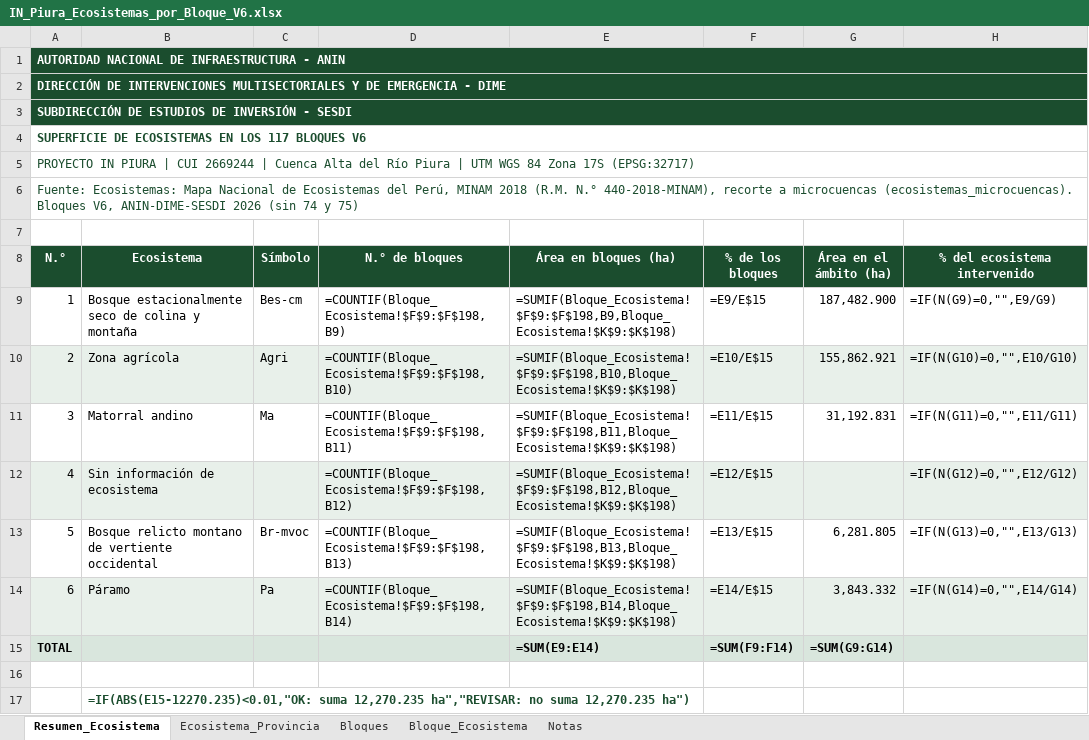
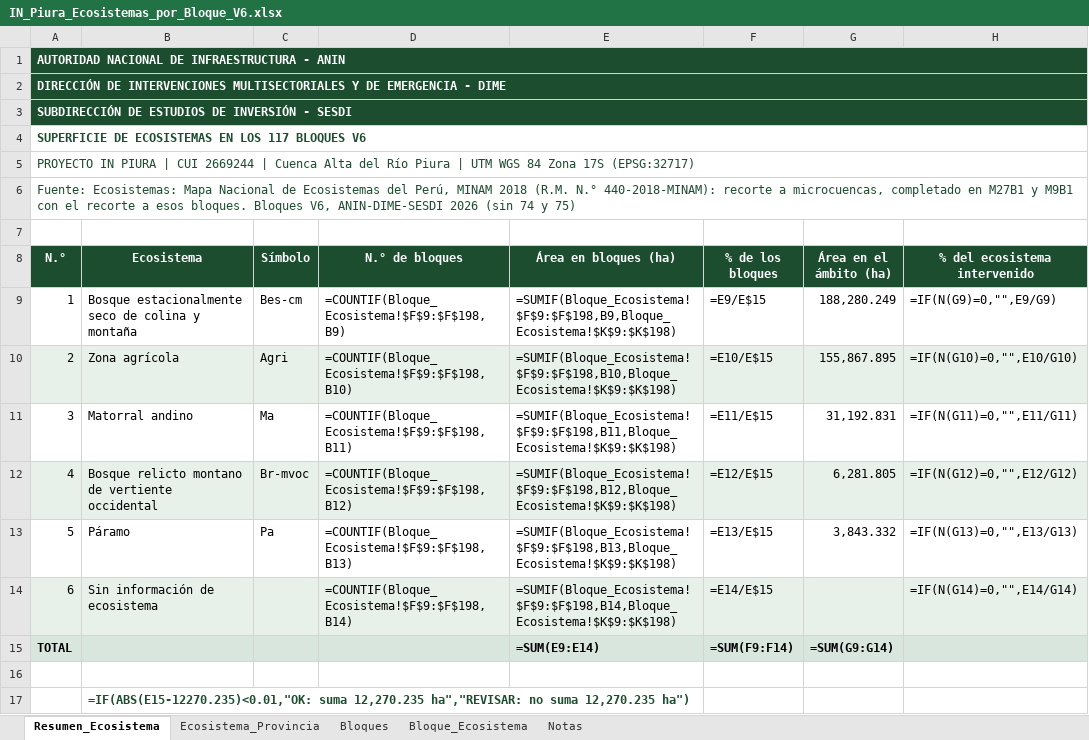
Before and after one commit to salomoncahuas-tech/Salomon1969, an Excel workbook: mapas/salidas/IN_Piura_Ecosistemas_por_Bloque_V6.xlsx, sheet Resumen_Ecosistema, drawn as a sheet; values as stored, in another font and other column widths than the file's, no borders; formulas without a stored value are shown as written; removed rows and columns are numbered as before the commit, all else as after; the diff names each change by its address in the sheet, - before the commit and + after, or states it on an @@ line.

```diff
--- a/mapas/salidas/IN_Piura_Ecosistemas_por_Bloque_V6.xlsx (sheet Resumen_Ecosistema)
+++ b/mapas/salidas/IN_Piura_Ecosistemas_por_Bloque_V6.xlsx (sheet Resumen_Ecosistema)
@@ column A (N.°) renumbered between rows 6 and 13 @@
-G9 (Área en el ámbito (ha)): 187,482.900
+G9 (Área en el ámbito (ha)): 188,280.249
-G10 (Área en el ámbito (ha)): 155,862.921
+G10 (Área en el ámbito (ha)): 155,867.895
-row 12: 4 | Sin información de ecosistema |  | =COUNTIF(Bloque_Ecosistema!$F$9:$F$198,B12) | =SUMIF(Bloque_Ecosistema!$F$9:$F$198,B12,Bloque_Ecosistema!$K$9:$K$198) | =E12/E$15 |  | =IF(N(G12)=0,"",E12/G12)
-A12:H12 fill: none
+A12:H12 fill: #E8F0EA
-D12 (N.° de bloques): =COUNTIF(Bloque_Ecosistema!$F$9:$F$198,B13)
+D12 (N.° de bloques): =COUNTIF(Bloque_Ecosistema!$F$9:$F$198,B12)
-E12 (Área en bloques (ha)): =SUMIF(Bloque_Ecosistema!$F$9:$F$198,B13,Bloque_Ecosistema!$K$9:$K$198)
+E12 (Área en bloques (ha)): =SUMIF(Bloque_Ecosistema!$F$9:$F$198,B12,Bloque_Ecosistema!$K$9:$K$198)
-F12 (% de los bloques): =E13/E$15
+F12 (% de los bloques): =E12/E$15
-H12 (% del ecosistema intervenido): =IF(N(G13)=0,"",E13/G13)
+H12 (% del ecosistema intervenido): =IF(N(G12)=0,"",E12/G12)
-A13:H13 fill: #E8F0EA
+A13:H13 fill: none
-D13 (N.° de bloques): =COUNTIF(Bloque_Ecosistema!$F$9:$F$198,B14)
+D13 (N.° de bloques): =COUNTIF(Bloque_Ecosistema!$F$9:$F$198,B13)
-E13 (Área en bloques (ha)): =SUMIF(Bloque_Ecosistema!$F$9:$F$198,B14,Bloque_Ecosistema!$K$9:$K$198)
+E13 (Área en bloques (ha)): =SUMIF(Bloque_Ecosistema!$F$9:$F$198,B13,Bloque_Ecosistema!$K$9:$K$198)
-F13 (% de los bloques): =E14/E$15
+F13 (% de los bloques): =E13/E$15
-H13 (% del ecosistema intervenido): =IF(N(G14)=0,"",E14/G14)
+H13 (% del ecosistema intervenido): =IF(N(G13)=0,"",E13/G13)
+row 14: 6 | Sin información de ecosistema |  | =COUNTIF(Bloque_Ecosistema!$F$9:$F$198,B14) | =SUMIF(Bloque_Ecosistema!$F$9:$F$198,B14,Bloque_Ecosistema!$K$9:$K$198) | =E14/E$15 |  | =IF(N(G14)=0,"",E14/G14)
```
Also changed, not shown: sheet Ecosistema_Provincia, sheet Bloque_Ecosistema, sheet Bloques, sheet Notas, 9 other files.
